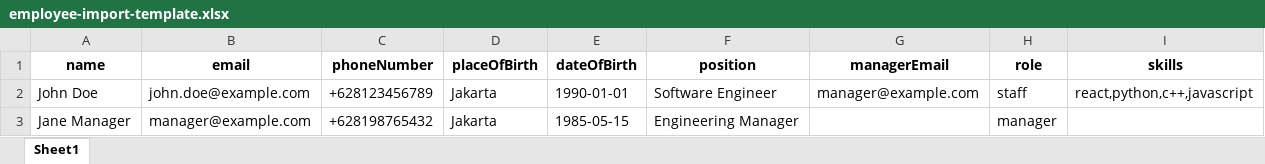
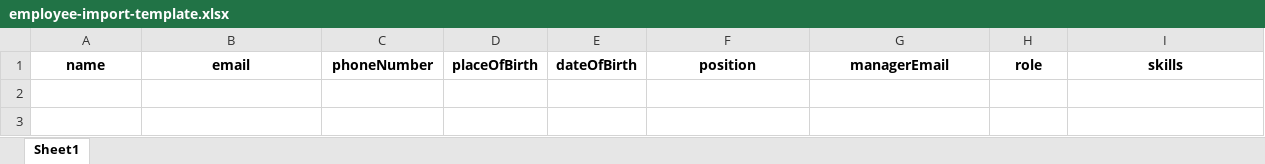
Before and after one commit to heintzz/dev-align, an Excel workbook: Backend/scripts/employee-import-template.xlsx, sheet Sheet1, drawn as a sheet; values as stored, in another font and other column widths than the file's, no borders; charts and pictures not drawn; the diff names each change by its address in the sheet, - before the commit and + after, or states it on an @@ line.

Commit message:
Fix template excel and DoB problem

```diff
--- a/Backend/scripts/employee-import-template.xlsx (sheet Sheet1)
+++ b/Backend/scripts/employee-import-template.xlsx (sheet Sheet1)
-row 2: John Doe | john.doe@example.com | +628123456789 | Jakarta | 1990-01-01 | Software Engineer | manager@example.com | staff | react,python,c++,javascript
-row 3: Jane Manager | manager@example.com | +628198765432 | Jakarta | 1985-05-15 | Engineering Manager |  | manager
```
Also changed, not shown: 1 other file.
